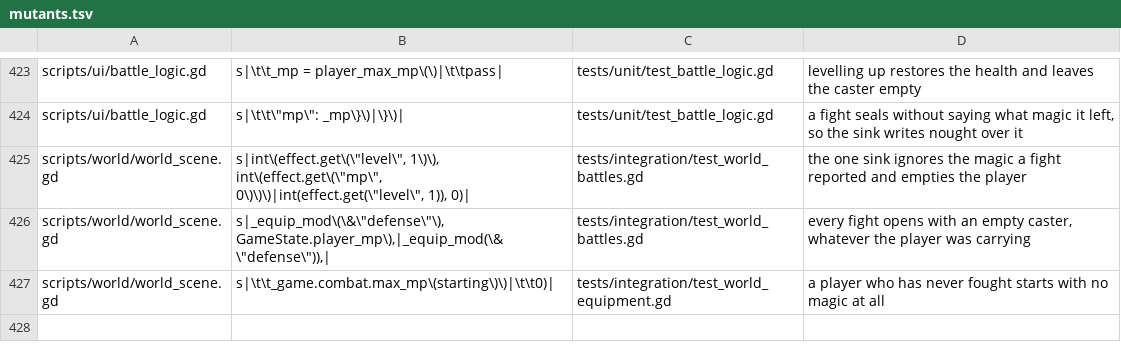
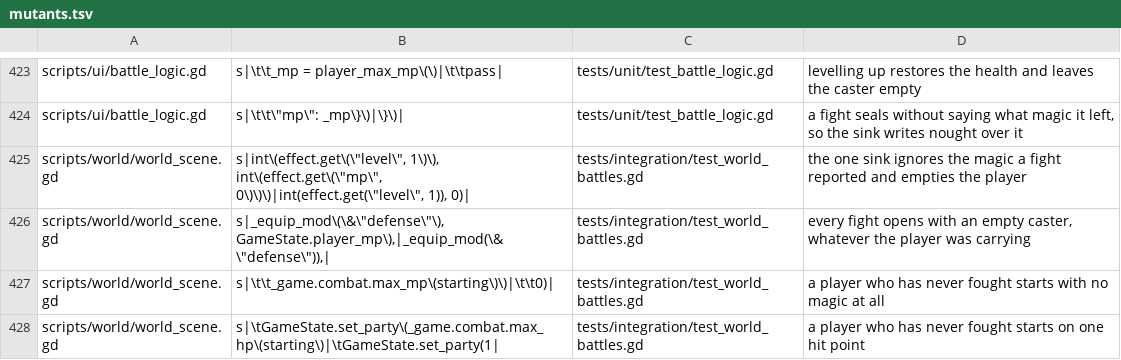
Before and after one commit to Ali0600/rpg-template, a TSV file: tools/mutants.tsv, drawn as a sheet; only a part is shown, gaps mark what is left out.

Commit message:
Proved the new magic rules bite, and covered a hole they found
Twenty mutants for the resource layer, all killed. One of them - emptying
the magic a never-fought player is filled in with - SURVIVED, and the reason
was older than magic: _ensure_party had no test at all, so the rule that
turns "no party yet" into a real hero at full health was never asserted in
either half. Covered both, and the hp half now carries a mutant of its own.

```diff
--- a/tools/mutants.tsv
+++ b/tools/mutants.tsv
@@ -426,2 +426,3 @@ scripts/world/world_scene.gd	s|int\(effect.get\(\"level\", 1\)\), int\(effect.ge
 scripts/world/world_scene.gd	s|_equip_mod\(\&\"defense\"\), GameState.player_mp\),|_equip_mod(\&\"defense\")),|	tests/integration/test_world_battles.gd	every fight opens with an empty caster, whatever the player was carrying
-scripts/world/world_scene.gd	s|\t\t_game.combat.max_mp\(starting\)\)|\t\t0)|	tests/integration/test_world_equipment.gd	a player who has never fought starts with no magic at all
+scripts/world/world_scene.gd	s|\t\t_game.combat.max_mp\(starting\)\)|\t\t0)|	tests/integration/test_world_battles.gd	a player who has never fought starts with no magic at all
+scripts/world/world_scene.gd	s|\tGameState.set_party\(_game.combat.max_hp\(starting\)|\tGameState.set_party(1|	tests/integration/test_world_battles.gd	a player who has never fought starts on one hit point
```
Also changed, not shown: 1 other file.
